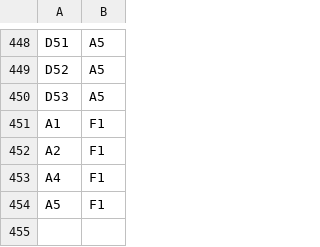
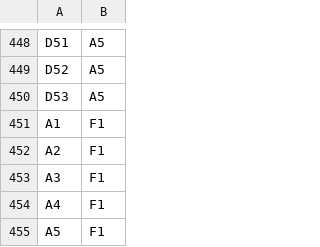
Before and after one commit to Laxeros07/Question-Answering-about-Geometries, a CSV file: Graph_old/Data_Management/test_new_model/within.csv, drawn as a sheet; only a part is shown, gaps mark what is left out; the diff names each change by its address in the sheet, - before the commit and + after, or states it on an @@ line.

Commit message:
Corrected within csv

```diff
--- a/Graph_old/Data_Management/test_new_model/within.csv
+++ b/Graph_old/Data_Management/test_new_model/within.csv
+row 453: A3 | F1
```
